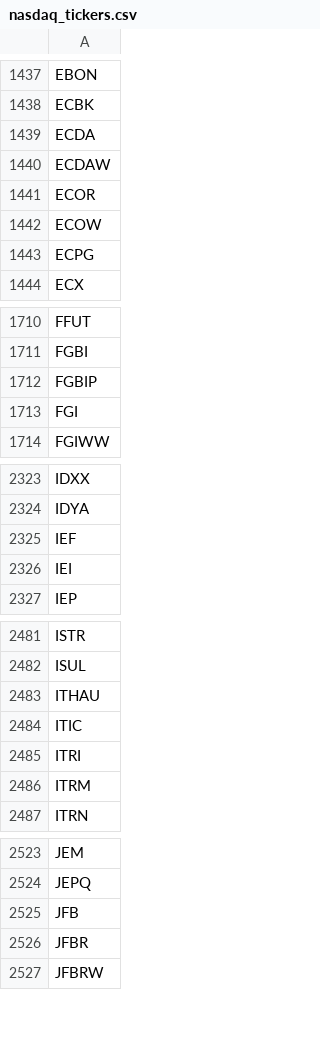
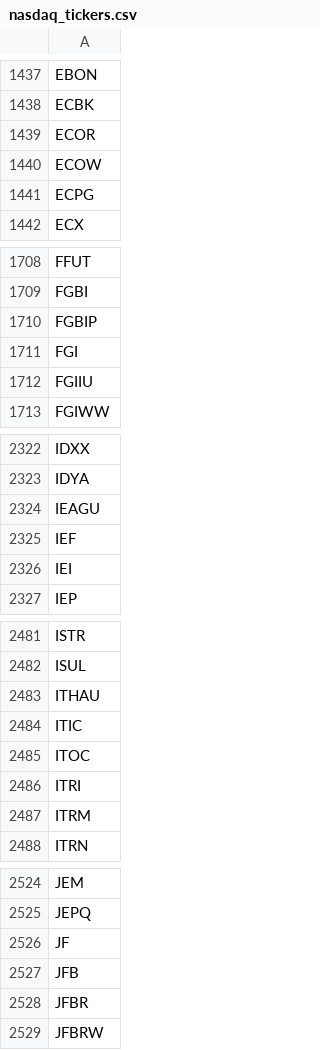
Before and after one commit to cmmds1982/nasdaq-tickers-fetcher, a CSV file: nasdaq_tickers.csv, drawn as a sheet; only a part is shown, gaps mark what is left out; the diff covers the shown part only.

```diff
--- a/nasdaq_tickers.csv
+++ b/nasdaq_tickers.csv
@@ -1438,4 +1438,2 @@ EBON
 ECBK
-ECDA
-ECDAW
 ECOR
@@ -1713,2 +1711,3 @@ FGBIP
 FGI
+FGIIU
 FGIWW
@@ -2324,2 +2323,3 @@ IDXX
 IDYA
+IEAGU
 IEF
@@ -2484,2 +2484,3 @@ ITHAU
 ITIC
+ITOC
 ITRI
@@ -2524,2 +2525,3 @@ JEM
 JEPQ
+JF
 JFB
```
Also changed, not shown: 2 removed rows and 1 edited cell elsewhere in this file.
